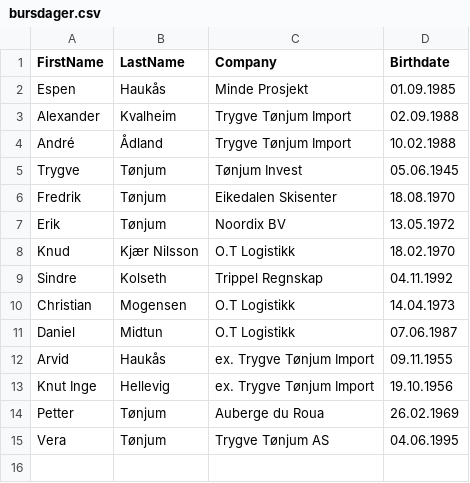
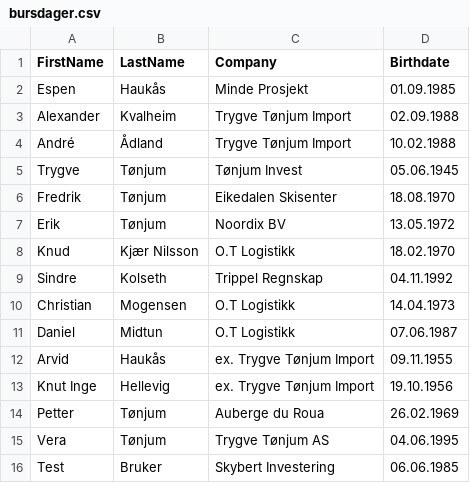
Before and after one commit to ehaukas/birthday-snapshot, a CSV file: public/bursdager.csv, drawn as a sheet; the diff names each change by its address in the sheet, - before the commit and + after, or states it on an @@ line.

Commit message:
Update bursdager.csv

```diff
--- a/public/bursdager.csv
+++ b/public/bursdager.csv
+row 16: Test | Bruker | Skybert Investering | 06.06.1985
```
